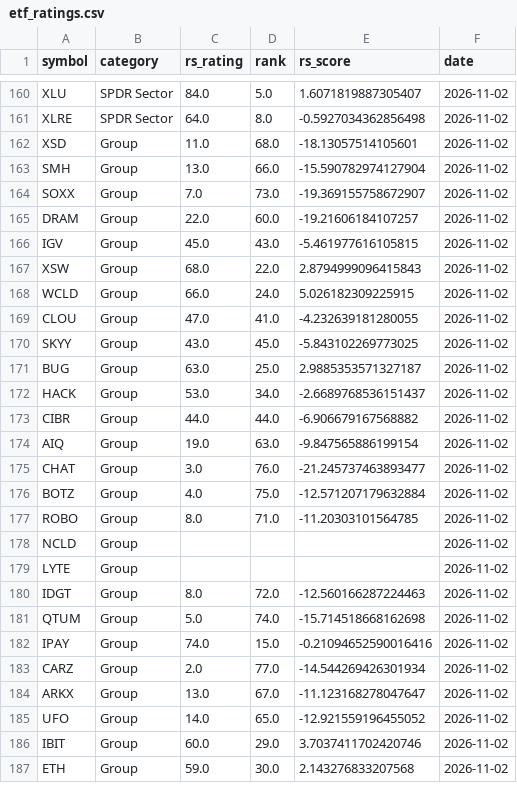
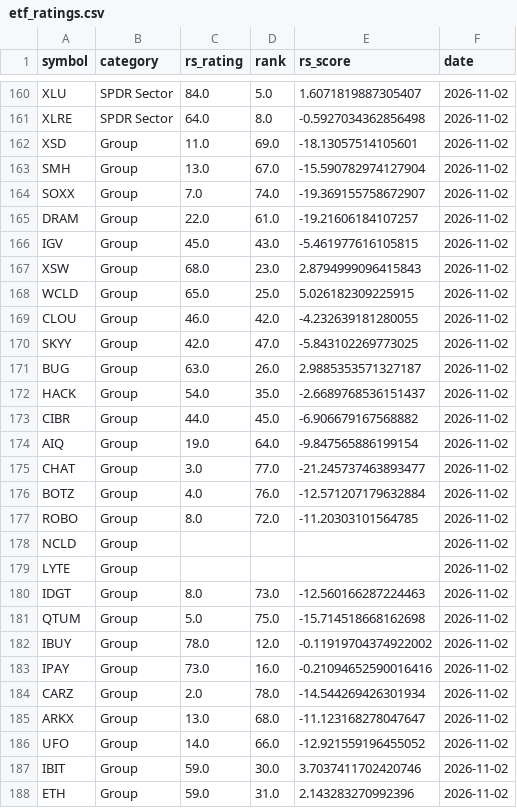
Before and after one commit to MingJunKo/rs-engine, a CSV file: data/history/etf_ratings.csv, drawn as a sheet; only a part is shown, gaps mark what is left out; the diff covers the shown part only.

```diff
--- a/data/history/etf_ratings.csv
+++ b/data/history/etf_ratings.csv
@@ -161,27 +161,28 @@ XLU,SPDR Sector,84.0,5.0,1.6071819887305407,2026-11-02
 XLRE,SPDR Sector,64.0,8.0,-0.5927034362856498,2026-11-02
-XSD,Group,11.0,68.0,-18.13057514105601,2026-11-02
-SMH,Group,13.0,66.0,-15.590782974127904,2026-11-02
-SOXX,Group,7.0,73.0,-19.369155758672907,2026-11-02
-DRAM,Group,22.0,60.0,-19.21606184107257,2026-11-02
+XSD,Group,11.0,69.0,-18.13057514105601,2026-11-02
+SMH,Group,13.0,67.0,-15.590782974127904,2026-11-02
+SOXX,Group,7.0,74.0,-19.369155758672907,2026-11-02
+DRAM,Group,22.0,61.0,-19.21606184107257,2026-11-02
 IGV,Group,45.0,43.0,-5.461977616105815,2026-11-02
-XSW,Group,68.0,22.0,2.8794999096415843,2026-11-02
-WCLD,Group,66.0,24.0,5.026182309225915,2026-11-02
-CLOU,Group,47.0,41.0,-4.232639181280055,2026-11-02
-SKYY,Group,43.0,45.0,-5.843102269773025,2026-11-02
-BUG,Group,63.0,25.0,2.9885353571327187,2026-11-02
-HACK,Group,53.0,34.0,-2.6689768536151437,2026-11-02
-CIBR,Group,44.0,44.0,-6.906679167568882,2026-11-02
-AIQ,Group,19.0,63.0,-9.847565886199154,2026-11-02
-CHAT,Group,3.0,76.0,-21.245737463893477,2026-11-02
-BOTZ,Group,4.0,75.0,-12.571207179632884,2026-11-02
-ROBO,Group,8.0,71.0,-11.20303101564785,2026-11-02
+XSW,Group,68.0,23.0,2.8794999096415843,2026-11-02
+WCLD,Group,65.0,25.0,5.026182309225915,2026-11-02
+CLOU,Group,46.0,42.0,-4.232639181280055,2026-11-02
+SKYY,Group,42.0,47.0,-5.843102269773025,2026-11-02
+BUG,Group,63.0,26.0,2.9885353571327187,2026-11-02
+HACK,Group,54.0,35.0,-2.6689768536151437,2026-11-02
+CIBR,Group,44.0,45.0,-6.906679167568882,2026-11-02
+AIQ,Group,19.0,64.0,-9.847565886199154,2026-11-02
+CHAT,Group,3.0,77.0,-21.245737463893477,2026-11-02
+BOTZ,Group,4.0,76.0,-12.571207179632884,2026-11-02
+ROBO,Group,8.0,72.0,-11.20303101564785,2026-11-02
 NCLD,Group,,,,2026-11-02
 LYTE,Group,,,,2026-11-02
-IDGT,Group,8.0,72.0,-12.560166287224463,2026-11-02
-QTUM,Group,5.0,74.0,-15.714518668162698,2026-11-02
-IPAY,Group,74.0,15.0,-0.21094652590016416,2026-11-02
-CARZ,Group,2.0,77.0,-14.544269426301934,2026-11-02
-ARKX,Group,13.0,67.0,-11.123168278047647,2026-11-02
-UFO,Group,14.0,65.0,-12.921559196455052,2026-11-02
-IBIT,Group,60.0,29.0,3.7037411702420746,2026-11-02
-ETH,Group,59.0,30.0,2.143276833207568,2026-11-02
+IDGT,Group,8.0,73.0,-12.560166287224463,2026-11-02
+QTUM,Group,5.0,75.0,-15.714518668162698,2026-11-02
+IBUY,Group,78.0,12.0,-0.11919704374922002,2026-11-02
+IPAY,Group,73.0,16.0,-0.21094652590016416,2026-11-02
+CARZ,Group,2.0,78.0,-14.544269426301934,2026-11-02
+ARKX,Group,13.0,68.0,-11.123168278047647,2026-11-02
+UFO,Group,14.0,66.0,-12.921559196455052,2026-11-02
+IBIT,Group,59.0,30.0,3.7037411702420746,2026-11-02
+ETH,Group,59.0,31.0,2.143283270992396,2026-11-02
```
Also changed, not shown: 63 edited cells elsewhere in this file, docs/data/sectors.csv, docs/data/stocks.csv, 5 other files.
